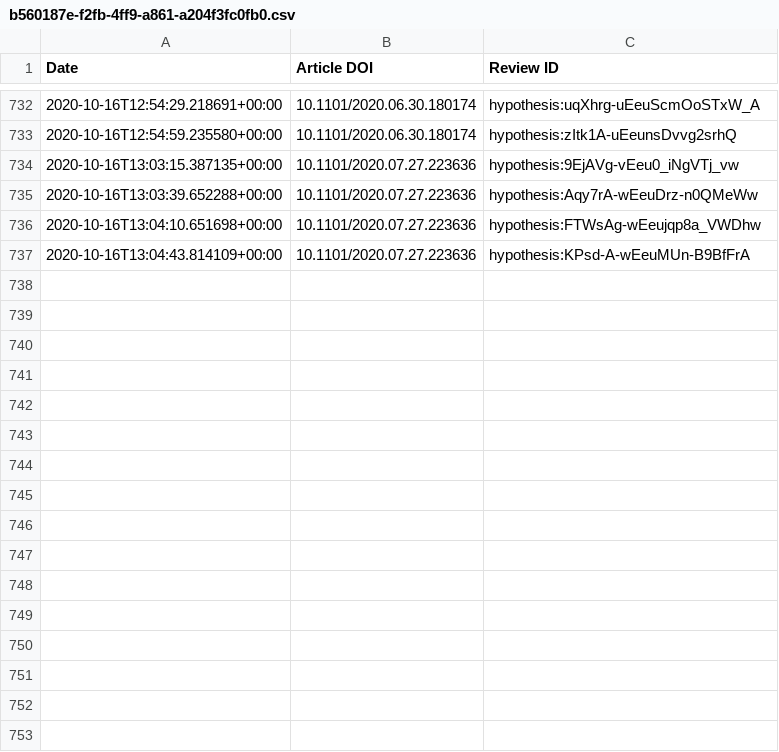
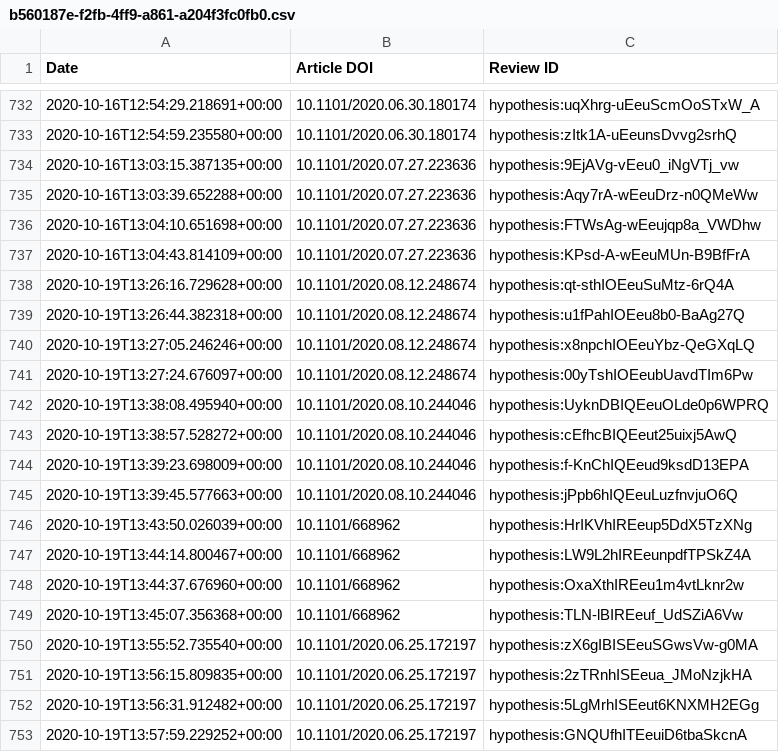
Before and after one commit to sciety/sciety, a CSV file: data/reviews/b560187e-f2fb-4ff9-a861-a204f3fc0fb0.csv, drawn as a sheet; only a part is shown, gaps mark what is left out.

Commit message:
Update event data

```diff
--- a/data/reviews/b560187e-f2fb-4ff9-a861-a204f3fc0fb0.csv
+++ b/data/reviews/b560187e-f2fb-4ff9-a861-a204f3fc0fb0.csv
@@ -737 +737,17 @@ Date,Article DOI,Review ID
 2020-10-16T13:04:43.814109+00:00,10.1101/2020.07.27.223636,hypothesis:KPsd-A-wEeuMUn-B9BfFrA
+2020-10-19T13:26:16.729628+00:00,10.1101/2020.08.12.248674,hypothesis:qt-sthIOEeuSuMtz-6rQ4A
+2020-10-19T13:26:44.382318+00:00,10.1101/2020.08.12.248674,hypothesis:u1fPahIOEeu8b0-BaAg27Q
+2020-10-19T13:27:05.246246+00:00,10.1101/2020.08.12.248674,hypothesis:x8npchIOEeuYbz-QeGXqLQ
+2020-10-19T13:27:24.676097+00:00,10.1101/2020.08.12.248674,hypothesis:00yTshIOEeubUavdTIm6Pw
+2020-10-19T13:38:08.495940+00:00,10.1101/2020.08.10.244046,hypothesis:UyknDBIQEeuOLde0p6WPRQ
+2020-10-19T13:38:57.528272+00:00,10.1101/2020.08.10.244046,hypothesis:cEfhcBIQEeut25uixj5AwQ
+2020-10-19T13:39:23.698009+00:00,10.1101/2020.08.10.244046,hypothesis:f-KnChIQEeud9ksdD13EPA
+2020-10-19T13:39:45.577663+00:00,10.1101/2020.08.10.244046,hypothesis:jPpb6hIQEeuLuzfnvjuO6Q
+2020-10-19T13:43:50.026039+00:00,10.1101/668962,hypothesis:HrIKVhIREeup5DdX5TzXNg
+2020-10-19T13:44:14.800467+00:00,10.1101/668962,hypothesis:LW9L2hIREeunpdfTPSkZ4A
+2020-10-19T13:44:37.676960+00:00,10.1101/668962,hypothesis:OxaXthIREeu1m4vtLknr2w
+2020-10-19T13:45:07.356368+00:00,10.1101/668962,hypothesis:TLN-lBIREeuf_UdSZiA6Vw
+2020-10-19T13:55:52.735540+00:00,10.1101/2020.06.25.172197,hypothesis:zX6gIBISEeuSGwsVw-g0MA
+2020-10-19T13:56:15.809835+00:00,10.1101/2020.06.25.172197,hypothesis:2zTRnhISEeua_JMoNzjkHA
+2020-10-19T13:56:31.912482+00:00,10.1101/2020.06.25.172197,hypothesis:5LgMrhISEeut6KNXMH2EGg
+2020-10-19T13:57:59.229252+00:00,10.1101/2020.06.25.172197,hypothesis:GNQUfhITEeuiD6tbaSkcnA
```
Also changed, not shown: data/endorsements/b560187e-f2fb-4ff9-a861-a204f3fc0fb0.csv, data/reviews/316db7d9-88cc-4c26-b386-f067e0f56334.csv.
